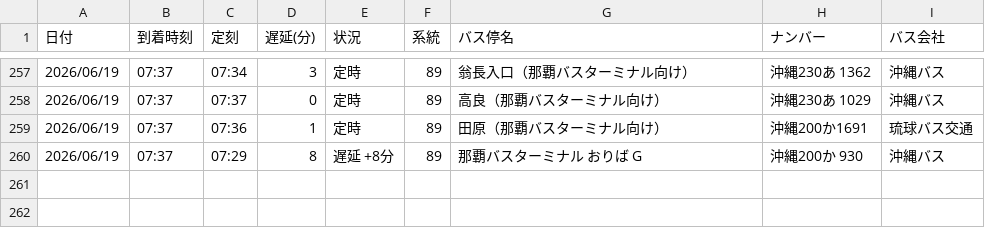
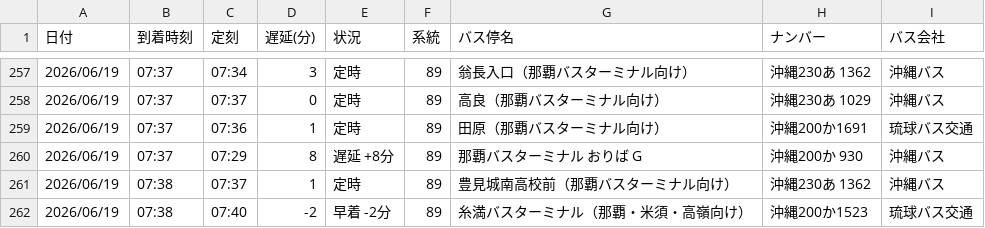
Before and after one commit to uy819/bus-tracker, a CSV file: bus_arrival_log.csv, drawn as a sheet; only a part is shown, gaps mark what is left out.

```diff
--- a/bus_arrival_log.csv
+++ b/bus_arrival_log.csv
@@ -260 +260,3 @@
 2026/06/19,07:37,07:29,8,遅延 +8分,89,那覇バスターミナル　おりば G,沖縄200か 930,沖縄バス
+2026/06/19,07:38,07:37,1,定時,89,豊見城南高校前（那覇バスターミナル向け）,沖縄230あ 1362,沖縄バス
+2026/06/19,07:38,07:40,-2,早着 -2分,89,糸満バスターミナル（那覇・米須・高嶺向け）,沖縄200か1523,琉球バス交通
```
Also changed, not shown: 1 other file.
